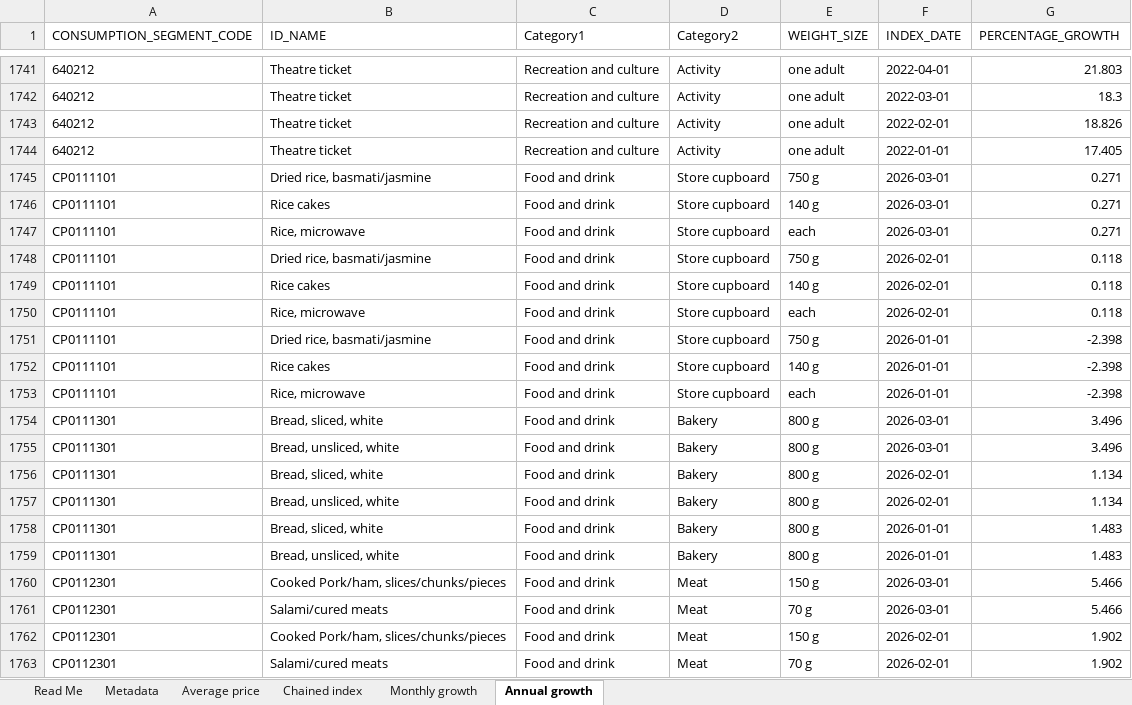
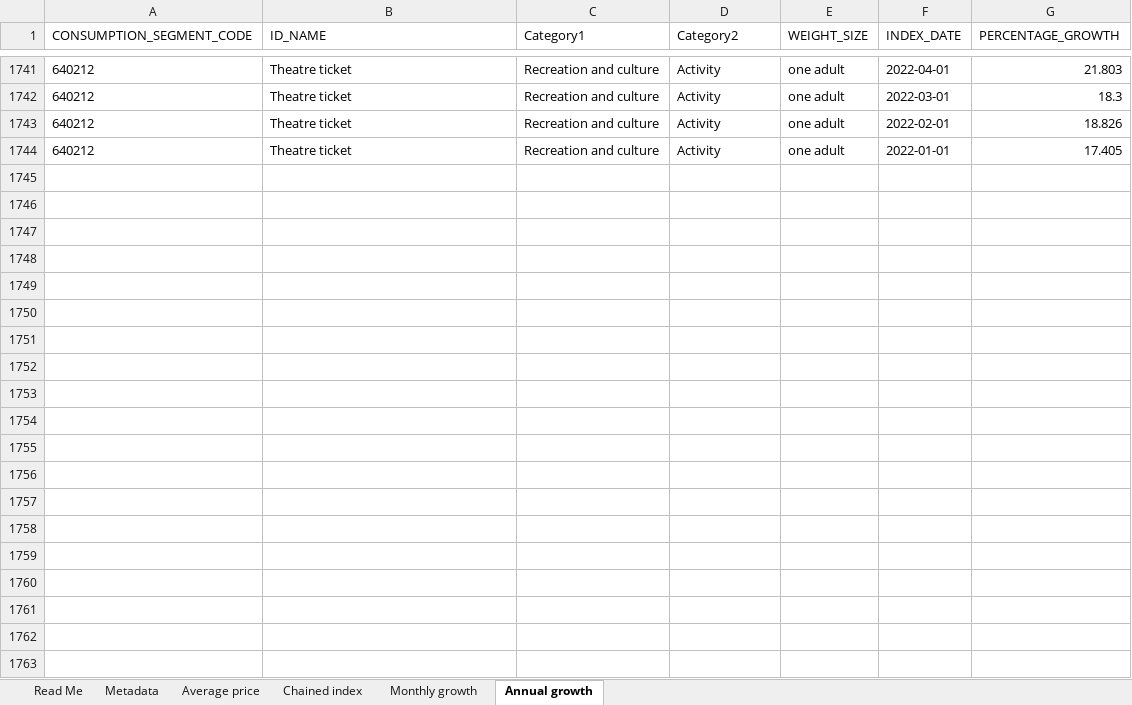
Before and after one commit to ONSdigital/cpi-items-actions, an Excel workbook: datadownload.xlsx, sheet Annual growth, drawn as a sheet; only a part is shown, gaps mark what is left out; values as stored, in another font and other column widths than the file's, no borders; the diff covers the shown part only; the diff names each change by its address in the sheet, - before the commit and + after, or states it on an @@ line.

```diff
--- a/datadownload.xlsx (sheet Annual growth)
+++ b/datadownload.xlsx (sheet Annual growth)
-row 1745: CP0111101 | Dried rice, basmati/jasmine | Food and drink | Store cupboard | 750 g | 2026-03-01 | 0.271
-row 1746: CP0111101 | Rice cakes | Food and drink | Store cupboard | 140 g | 2026-03-01 | 0.271
-row 1747: CP0111101 | Rice, microwave | Food and drink | Store cupboard | each | 2026-03-01 | 0.271
-row 1748: CP0111101 | Dried rice, basmati/jasmine | Food and drink | Store cupboard | 750 g | 2026-02-01 | 0.118
-row 1749: CP0111101 | Rice cakes | Food and drink | Store cupboard | 140 g | 2026-02-01 | 0.118
-row 1750: CP0111101 | Rice, microwave | Food and drink | Store cupboard | each | 2026-02-01 | 0.118
-row 1751: CP0111101 | Dried rice, basmati/jasmine | Food and drink | Store cupboard | 750 g | 2026-01-01 | -2.398
-row 1752: CP0111101 | Rice cakes | Food and drink | Store cupboard | 140 g | 2026-01-01 | -2.398
-row 1753: CP0111101 | Rice, microwave | Food and drink | Store cupboard | each | 2026-01-01 | -2.398
-row 1754: CP0111301 | Bread, sliced, white | Food and drink | Bakery | 800 g | 2026-03-01 | 3.496
-row 1755: CP0111301 | Bread, unsliced, white | Food and drink | Bakery | 800 g | 2026-03-01 | 3.496
-row 1756: CP0111301 | Bread, sliced, white | Food and drink | Bakery | 800 g | 2026-02-01 | 1.134
-row 1757: CP0111301 | Bread, unsliced, white | Food and drink | Bakery | 800 g | 2026-02-01 | 1.134
-row 1758: CP0111301 | Bread, sliced, white | Food and drink | Bakery | 800 g | 2026-01-01 | 1.483
-row 1759: CP0111301 | Bread, unsliced, white | Food and drink | Bakery | 800 g | 2026-01-01 | 1.483
-row 1760: CP0112301 | Cooked Pork/ham, slices/chunks/pieces | Food and drink | Meat | 150 g | 2026-03-01 | 5.466
-row 1761: CP0112301 | Salami/cured meats | Food and drink | Meat | 70 g | 2026-03-01 | 5.466
-row 1762: CP0112301 | Cooked Pork/ham, slices/chunks/pieces | Food and drink | Meat | 150 g | 2026-02-01 | 1.902
-row 1763: CP0112301 | Salami/cured meats | Food and drink | Meat | 70 g | 2026-02-01 | 1.902
```
Also changed, not shown: 77 removed rows elsewhere in this sheet, sheet Chained index, sheet Monthly growth, sheet Average price, sheet Metadata, 7 other files.
